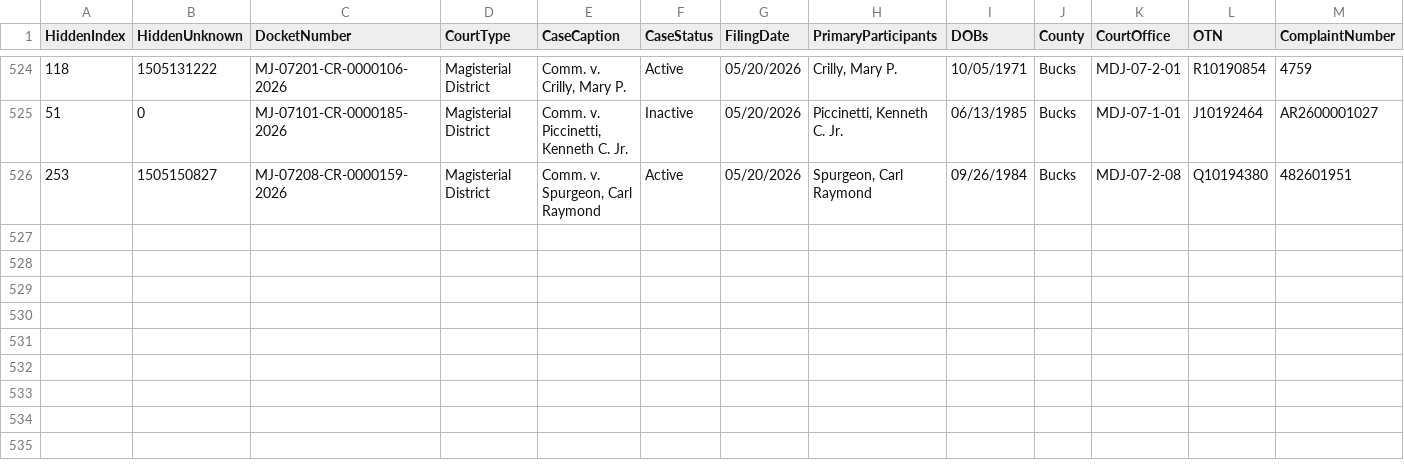
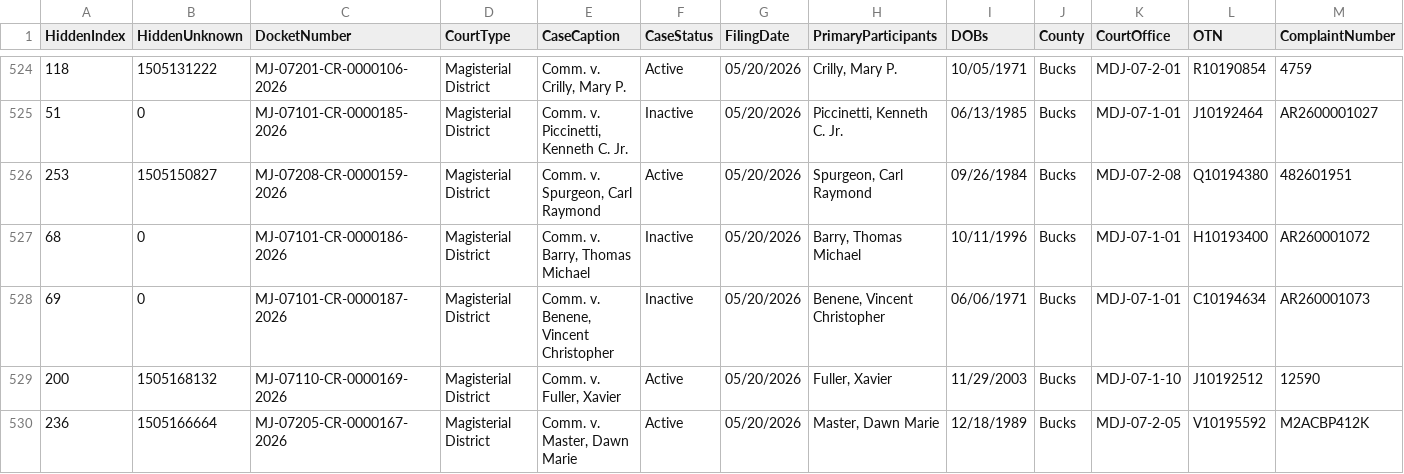
Before and after one commit to CUlleryUSATRepos/BucksCriminalUJSScrapeRepo, a CSV file: docs/data/ujs_criminal_bucks.csv, drawn as a sheet; only a part is shown, gaps mark what is left out; rows hold the shown columns only; the diff names each change by its address in the sheet, - before the commit and + after, or states it on an @@ line.

Commit message:
Daily UJS data update

```diff
--- a/docs/data/ujs_criminal_bucks.csv
+++ b/docs/data/ujs_criminal_bucks.csv
+row 527: 68 | 0 | MJ-07101-CR-0000186-2026 | Magisterial District | Comm. v. Barry, Thomas Michael | Inactive | 05/20/2026 | Barry, Thomas Michael | 10/11/1996 | Bucks | MDJ-07-1-01 | H10193400 | AR260001072
+row 528: 69 | 0 | MJ-07101-CR-0000187-2026 | Magisterial District | Comm. v. Benene, Vincent Christopher | Inactive | 05/20/2026 | Benene, Vincent Christopher | 06/06/1971 | Bucks | MDJ-07-1-01 | C10194634 | AR260001073
+row 529: 200 | 1505168132 | MJ-07110-CR-0000169-2026 | Magisterial District | Comm. v. Fuller, Xavier | Active | 05/20/2026 | Fuller, Xavier | 11/29/2003 | Bucks | MDJ-07-1-10 | J10192512 | 12590
+row 530: 236 | 1505166664 | MJ-07205-CR-0000167-2026 | Magisterial District | Comm. v. Master, Dawn Marie | Active | 05/20/2026 | Master, Dawn Marie | 12/18/1989 | Bucks | MDJ-07-2-05 | V10195592 | M2ACBP412K
```
Also changed, not shown: ujs_criminal_bucks.csv.
